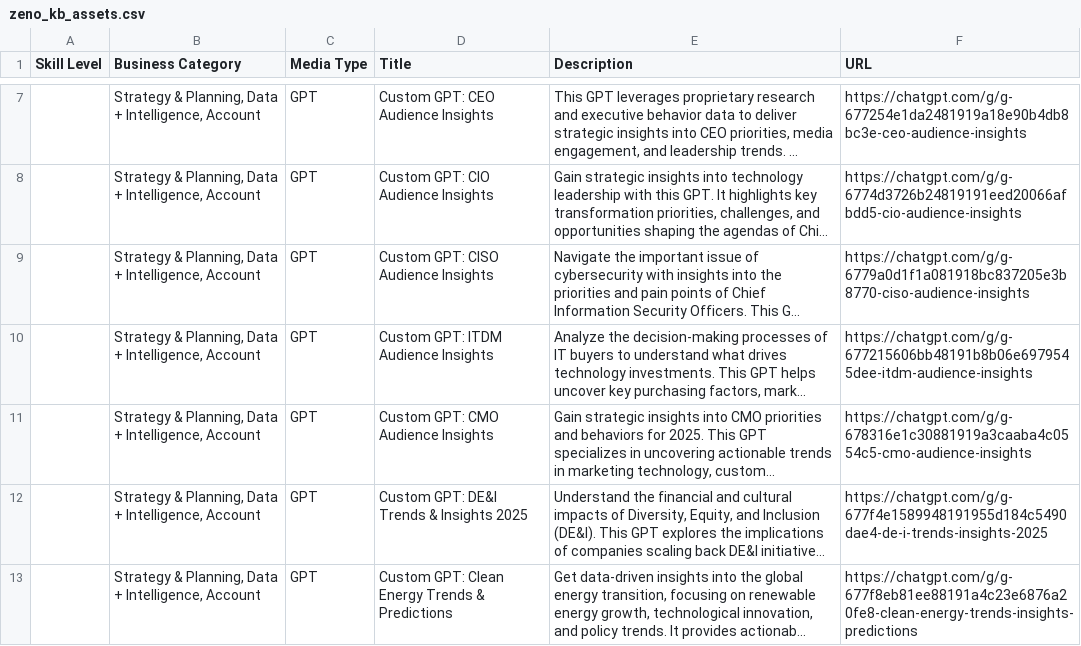
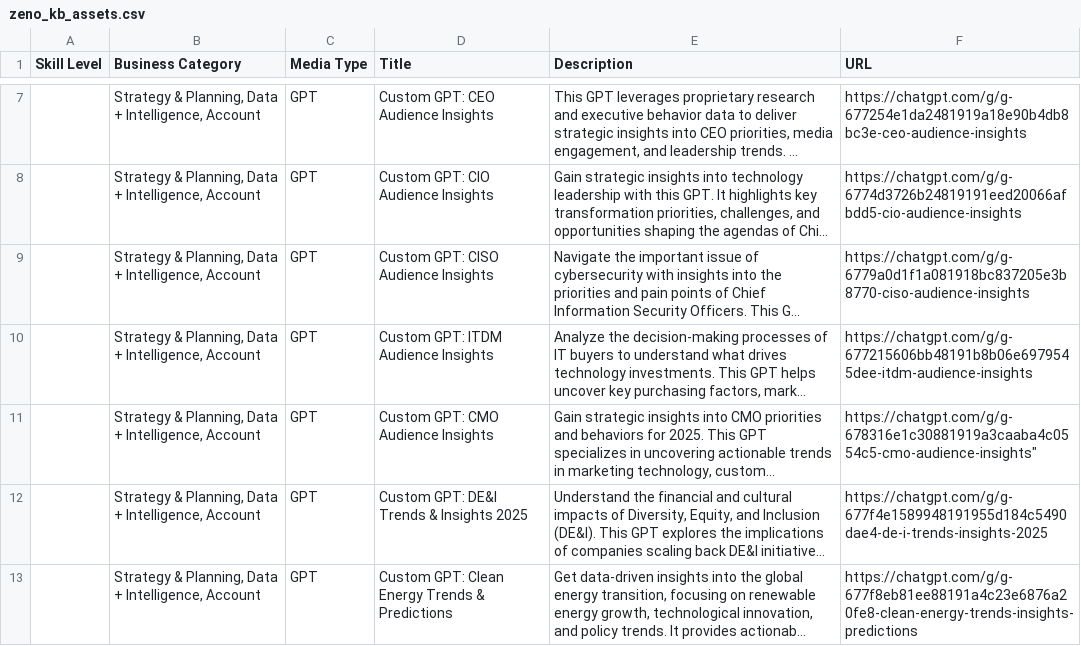
Before and after one commit to jasonlryan/zeno_kb, a CSV file: z_1/data/zeno_kb_assets.csv, drawn as a sheet; only a part is shown, gaps mark what is left out; long unchanged cells end in …; the diff names each change by its address in the sheet, - before the commit and + after, or states it on an @@ line.

Commit message:
Update data files and documentation - latest changes

```diff
--- a/z_1/data/zeno_kb_assets.csv
+++ b/z_1/data/zeno_kb_assets.csv
-F11 (URL): https://chatgpt.com/g/g-678316e1c30881919a3caaba4c0554c5-cmo-audience-insights
+F11 (URL): https://chatgpt.com/g/g-678316e1c30881919a3caaba4c0554c5-cmo-audience-insights"
```
Also changed, not shown: 1 other file.
